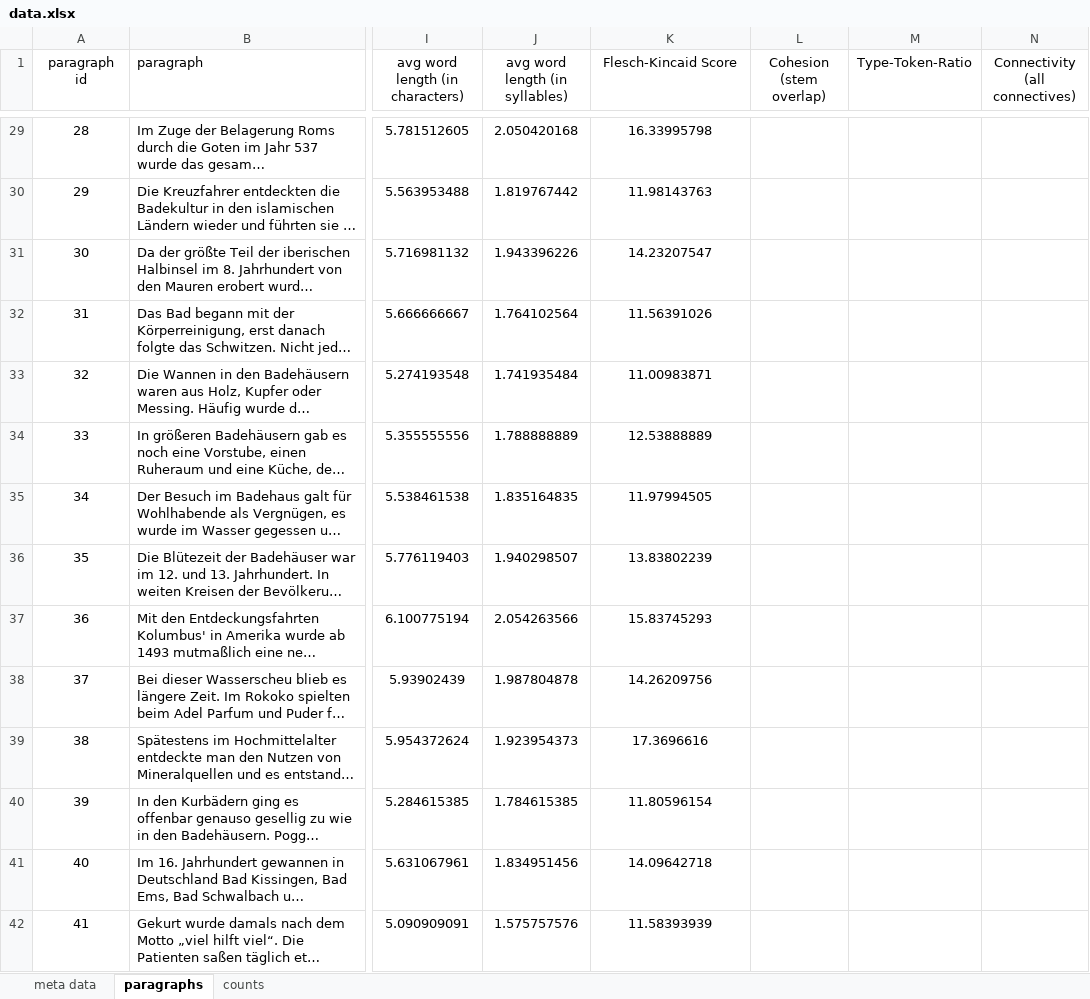
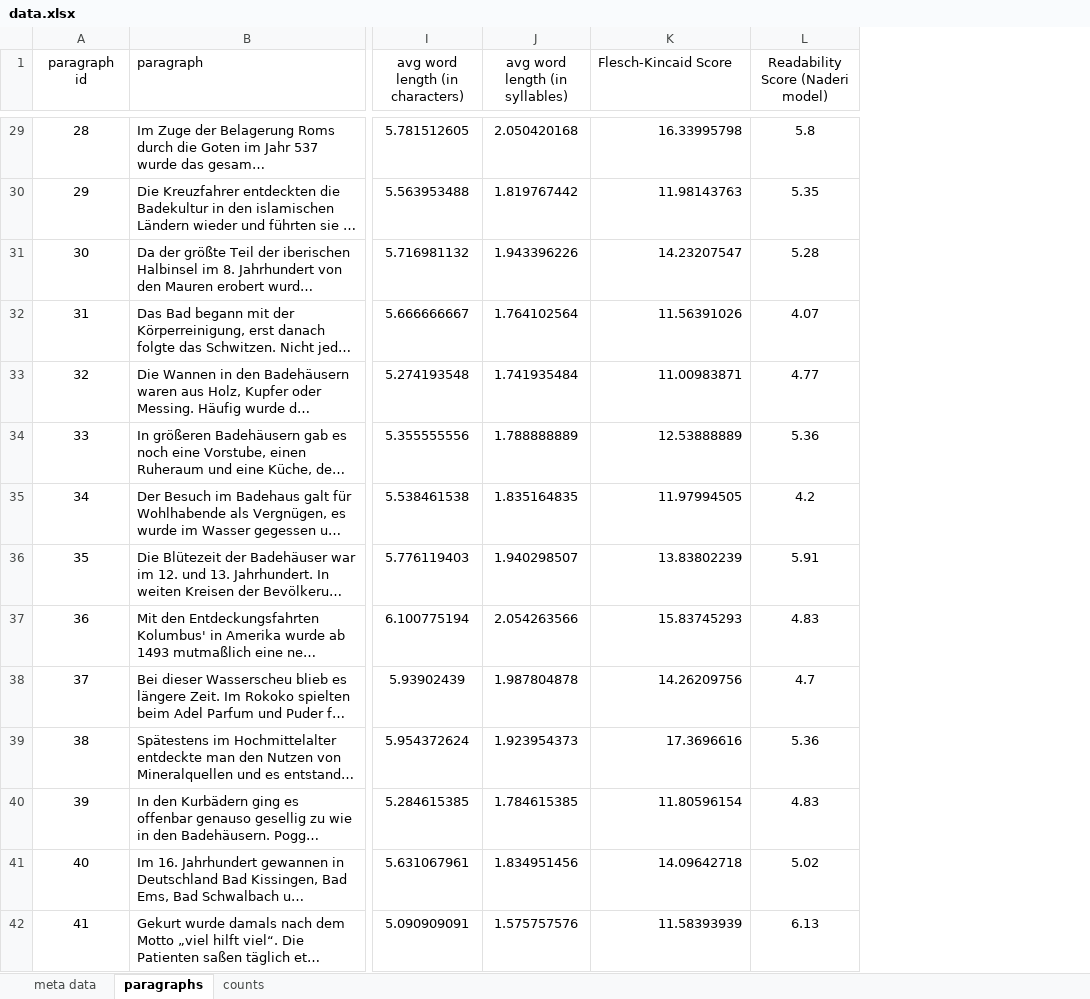
Before and after one commit to malfynnction/bachelor-thesis, an Excel workbook: data.xlsx, sheet paragraphs, drawn as a sheet; only a part is shown, gaps mark what is left out; long unchanged cells end in …; values as stored, in another font and other column widths than the file's, no borders; removed rows and columns are numbered as before the commit, all else as after; the diff covers the shown part only; the diff names each change by its address in the sheet, - before the commit and + after, or states it on an @@ line.

Commit message:
add result of naderi readability model

```diff
--- a/data.xlsx (sheet paragraphs)
+++ b/data.xlsx (sheet paragraphs)
-column L (Cohesion (stem overlap)), empty
-column M (Type-Token-Ratio), empty
-column N (Connectivity (all connectives)), empty
+column L (Readability Score (Naderi model)), rows 29-42: 5.8 | 5.35 | 5.28 | 4.07 | 4.77 | 5.36 | 4.2 | 5.91 | 4.83 | 4.7 | 5.36 | 4.83 | 5.02 | 6.13
-K1 alignment: center
+K1 alignment: left
-K29:K42 alignment: center
+K29:K42 alignment: right
```
Also changed, not shown: cell formats elsewhere in this sheet.
